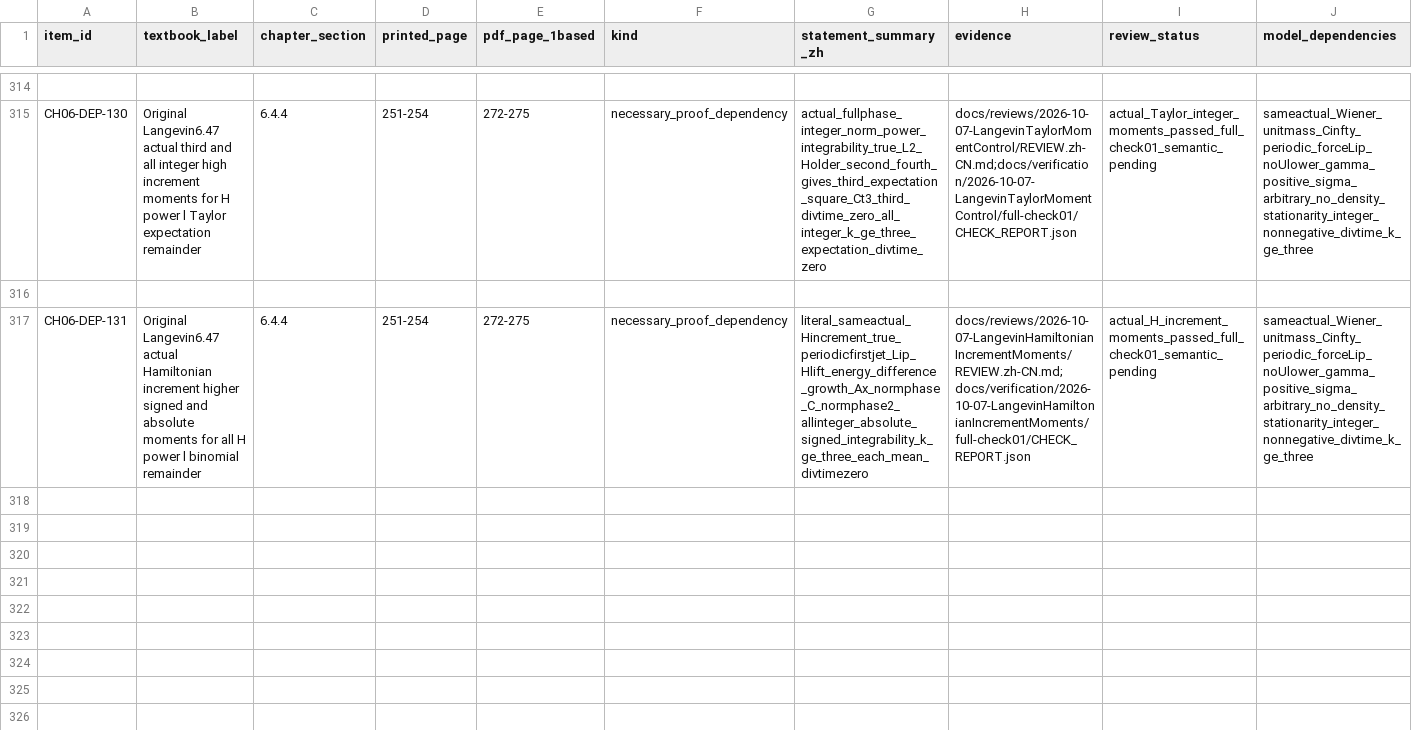
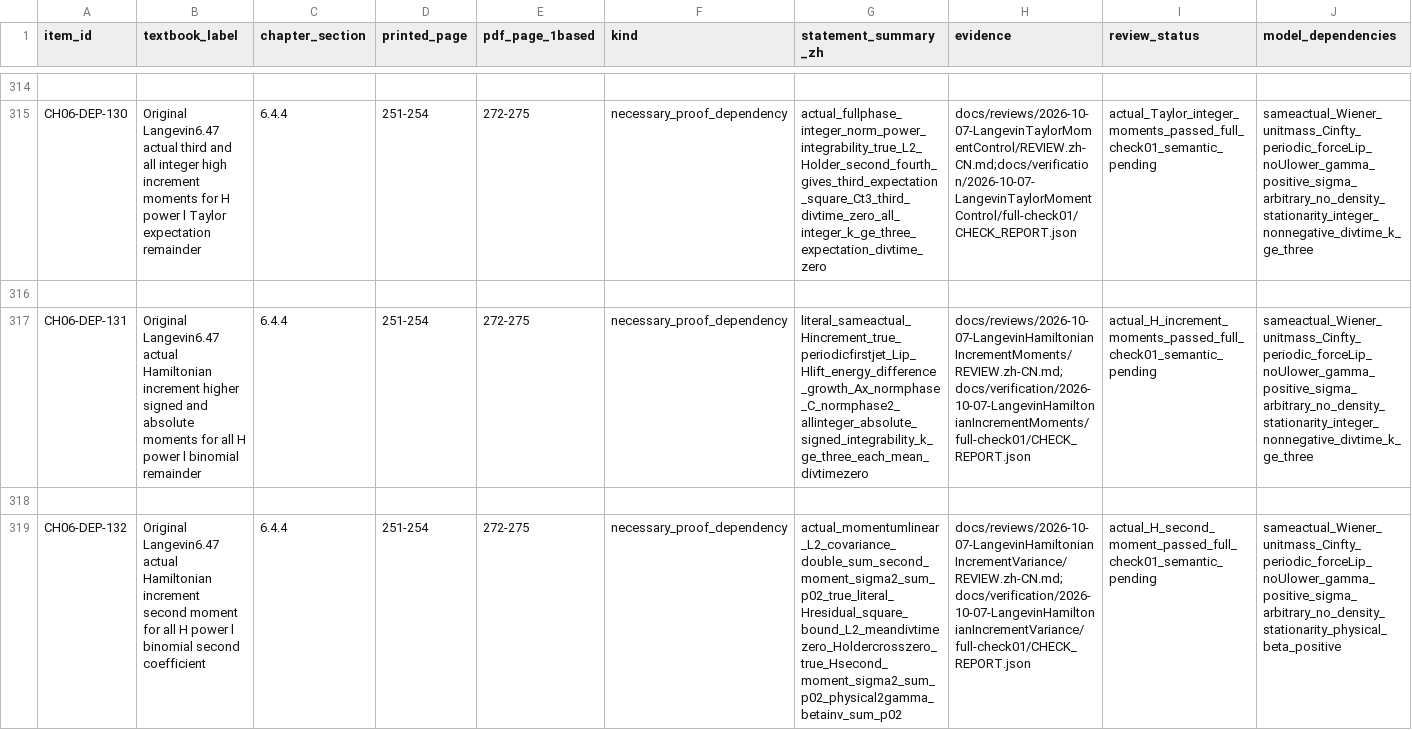
Before and after one commit to zhuanxv-G/MolecularDynamicsFormalization, a CSV file: docs/audits/2026-10-01-initial/CLAIM_LEDGER.csv, drawn as a sheet; only a part is shown, gaps mark what is left out; rows hold the shown columns only; the diff names each change by its address in the sheet, - before the commit and + after, or states it on an @@ line.

Commit message:
Identify actual Hamiltonian increment second moment limit

```diff
--- a/docs/audits/2026-10-01-initial/CLAIM_LEDGER.csv
+++ b/docs/audits/2026-10-01-initial/CLAIM_LEDGER.csv
+row 318: (empty)
+row 319: CH06-DEP-132 | Original Langevin6.47 actual Hamiltonian increment second moment for all H power l binomial second coefficient | 6.4.4 | 251-254 | 272-275 | necessary_proof_dependency | actual_momentumlinear_L2_covariance_double_sum_second_moment_sigma2_sum_p02_true_literal_Hresidual_square_bound_L2_meandivtimezero_Holdercrosszero_true_Hsecond_moment_sigma2_sum_p02_physical2gamma_betainv_sum_p02 | docs/reviews/2026-10-07-LangevinHamiltonianIncrementVariance/REVIEW.zh-CN.md;docs/verification/2026-10-07-LangevinHamiltonianIncrementVariance/full-check01/CHECK_REPORT.json | actual_H_second_moment_passed_full_check01_semantic_pending | sameactual_Wiener_unitmass_Cinfty_periodic_forceLip_noUlower_gamma_positive_sigma_arbitrary_no_density_stationarity_physical_beta_positive
```
Also changed, not shown: docs/NOTATION_INVENTORY.csv, 29 other files.
